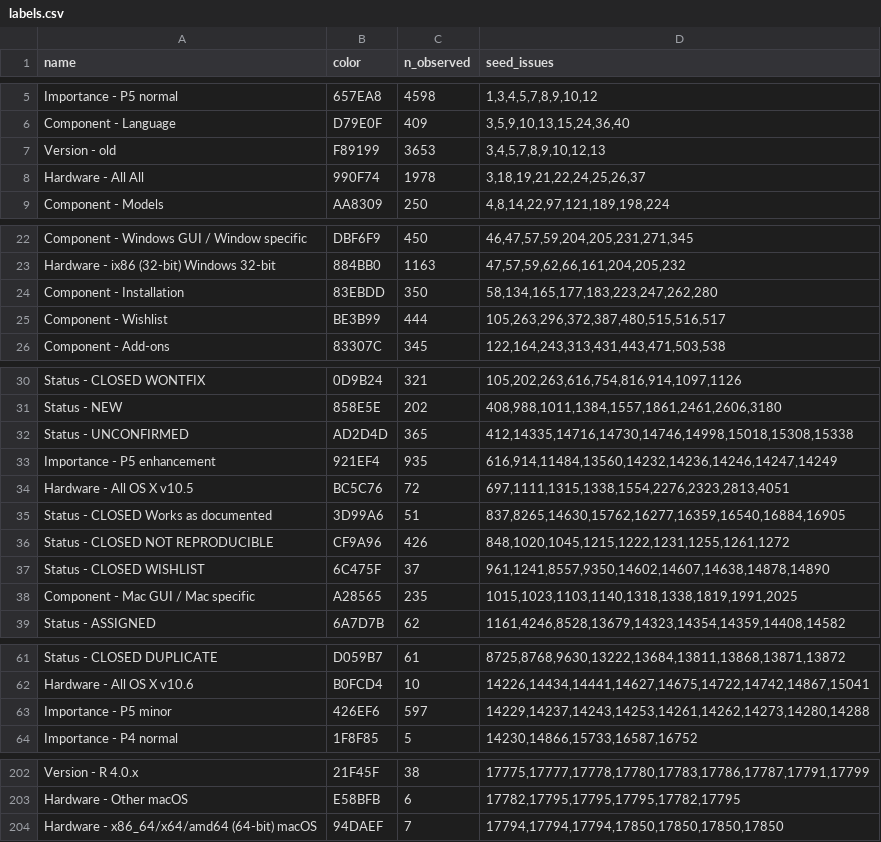
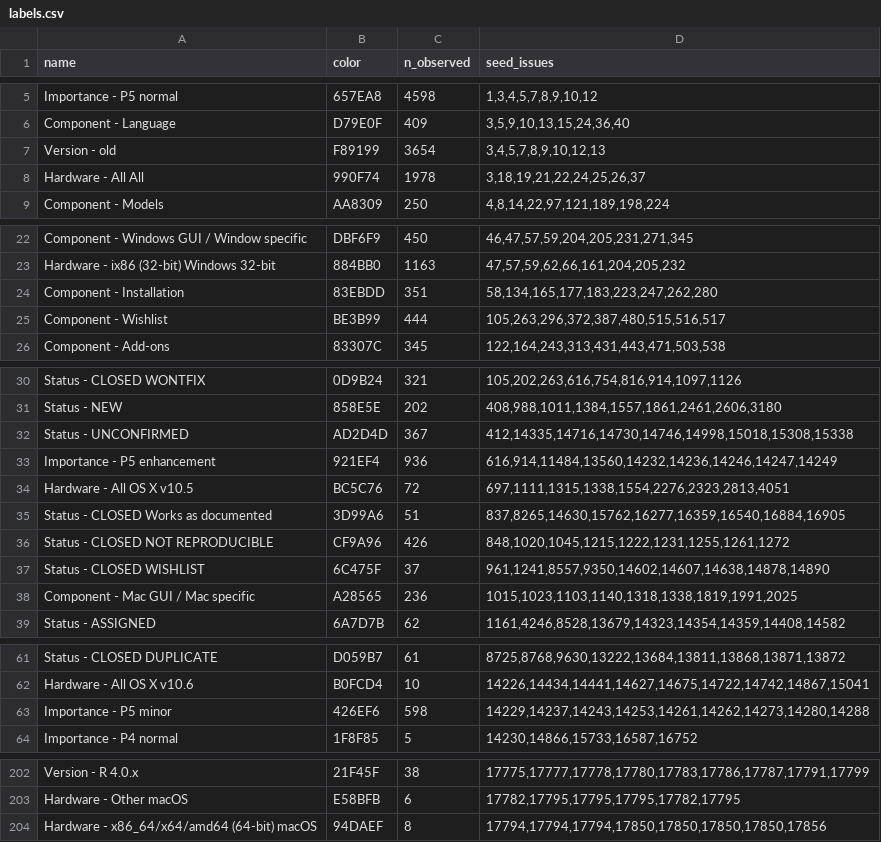
Before and after one commit to MichaelChirico/r-bugs, a CSV file: data/labels.csv, drawn as a sheet; only a part is shown, gaps mark what is left out; the diff covers the shown part only.

```diff
--- a/data/labels.csv
+++ b/data/labels.csv
@@ -6,3 +6,3 @@ Importance - P5 normal,657EA8,4598,"1,3,4,5,7,8,9,10,12"
 Component - Language,D79E0F,409,"3,5,9,10,13,15,24,36,40"
-Version - old,F89199,3653,"3,4,5,7,8,9,10,12,13"
+Version - old,F89199,3654,"3,4,5,7,8,9,10,12,13"
 Hardware - All All,990F74,1978,"3,18,19,21,22,24,25,26,37"
@@ -23,3 +23,3 @@ Component - Windows GUI / Window specific,DBF6F9,450,"46,47,57,59,204,205,231,27
 Hardware - ix86 (32-bit) Windows 32-bit,884BB0,1163,"47,57,59,62,66,161,204,205,232"
-Component - Installation,83EBDD,350,"58,134,165,177,183,223,247,262,280"
+Component - Installation,83EBDD,351,"58,134,165,177,183,223,247,262,280"
 Component - Wishlist,BE3B99,444,"105,263,296,372,387,480,515,516,517"
@@ -31,4 +31,4 @@ Status - CLOSED WONTFIX,0D9B24,321,"105,202,263,616,754,816,914,1097,1126"
 Status - NEW,858E5E,202,"408,988,1011,1384,1557,1861,2461,2606,3180"
-Status - UNCONFIRMED,AD2D4D,365,"412,14335,14716,14730,14746,14998,15018,15308,15338"
-Importance - P5 enhancement,921EF4,935,"616,914,11484,13560,14232,14236,14246,14247,14249"
+Status - UNCONFIRMED,AD2D4D,367,"412,14335,14716,14730,14746,14998,15018,15308,15338"
+Importance - P5 enhancement,921EF4,936,"616,914,11484,13560,14232,14236,14246,14247,14249"
 Hardware - All OS X v10.5,BC5C76,72,"697,1111,1315,1338,1554,2276,2323,2813,4051"
@@ -37,3 +37,3 @@ Status - CLOSED NOT REPRODUCIBLE,CF9A96,426,"848,1020,1045,1215,1222,1231,1255,1
 Status - CLOSED WISHLIST,6C475F,37,"961,1241,8557,9350,14602,14607,14638,14878,14890"
-Component - Mac GUI / Mac specific,A28565,235,"1015,1023,1103,1140,1318,1338,1819,1991,2025"
+Component - Mac GUI / Mac specific,A28565,236,"1015,1023,1103,1140,1318,1338,1819,1991,2025"
 Status - ASSIGNED,6A7D7B,62,"1161,4246,8528,13679,14323,14354,14359,14408,14582"
@@ -62,3 +62,3 @@ Status - CLOSED DUPLICATE,D059B7,61,"8725,8768,9630,13222,13684,13811,13868,1387
 Hardware - All OS X v10.6,B0FCD4,10,"14226,14434,14441,14627,14675,14722,14742,14867,15041"
-Importance - P5 minor,426EF6,597,"14229,14237,14243,14253,14261,14262,14273,14280,14288"
+Importance - P5 minor,426EF6,598,"14229,14237,14243,14253,14261,14262,14273,14280,14288"
 Importance - P4 normal,1F8F85,5,"14230,14866,15733,16587,16752"
@@ -203,2 +203,2 @@ Version - R 4.0.x,21F45F,38,"17775,17777,17778,17780,17783,17786,17787,17791,177
 Hardware - Other macOS,E58BFB,6,"17782,17795,17795,17795,17782,17795"
-Hardware - x86_64/x64/amd64 (64-bit) macOS,94DAEF,7,"17794,17794,17794,17850,17850,17850,17850"
+Hardware - x86_64/x64/amd64 (64-bit) macOS,94DAEF,8,"17794,17794,17794,17850,17850,17850,17850,17856"
```
Also changed, not shown: 2 edited cells elsewhere in this file, data/known_bugs.csv, 1 other file.
